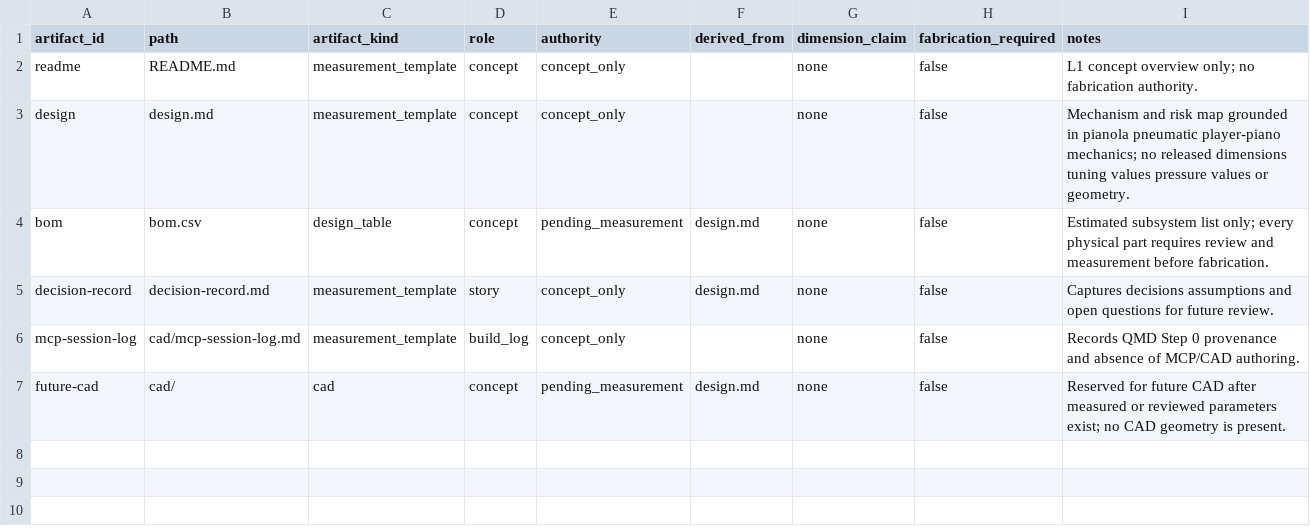
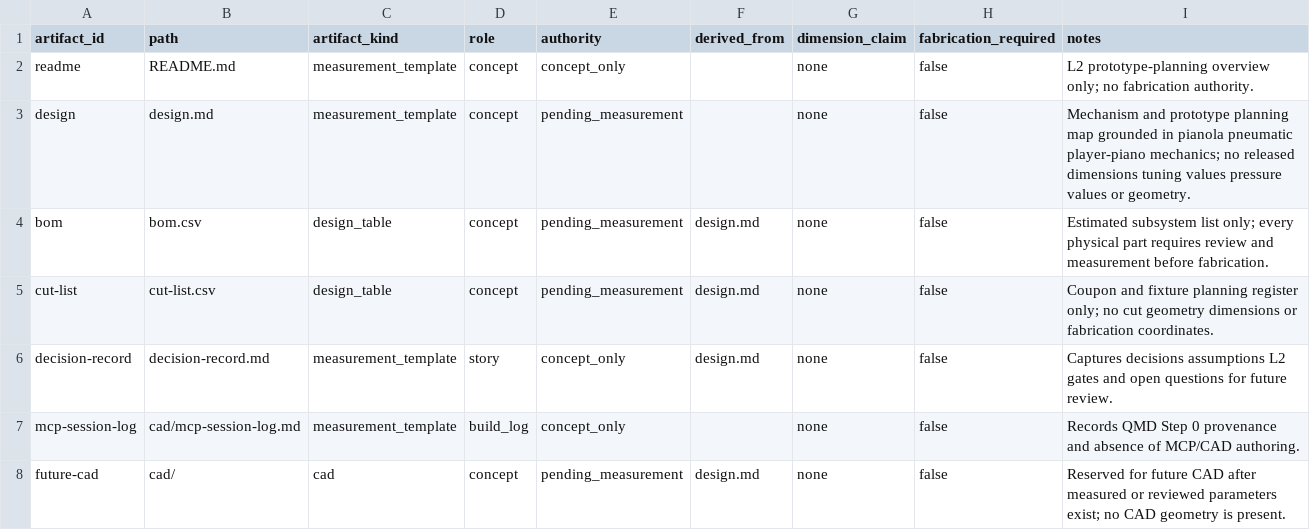
Before and after one commit to tonykoop/pianola, a CSV file: visual-output-register.csv, drawn as a sheet.

```diff
--- a/visual-output-register.csv
+++ b/visual-output-register.csv
@@ -1,6 +1,7 @@
 artifact_id,path,artifact_kind,role,authority,derived_from,dimension_claim,fabrication_required,notes
-readme,README.md,measurement_template,concept,concept_only,,none,false,"L1 concept overview only; no fabrication authority."
-design,design.md,measurement_template,concept,concept_only,,none,false,"Mechanism and risk map grounded in pianola pneumatic player-piano mechanics; no released dimensions tuning values pressure values or geometry."
+readme,README.md,measurement_template,concept,concept_only,,none,false,"L2 prototype-planning overview only; no fabrication authority."
+design,design.md,measurement_template,concept,pending_measurement,,none,false,"Mechanism and prototype planning map grounded in pianola pneumatic player-piano mechanics; no released dimensions tuning values pressure values or geometry."
 bom,bom.csv,design_table,concept,pending_measurement,design.md,none,false,"Estimated subsystem list only; every physical part requires review and measurement before fabrication."
-decision-record,decision-record.md,measurement_template,story,concept_only,design.md,none,false,"Captures decisions assumptions and open questions for future review."
+cut-list,cut-list.csv,design_table,concept,pending_measurement,design.md,none,false,"Coupon and fixture planning register only; no cut geometry dimensions or fabrication coordinates."
+decision-record,decision-record.md,measurement_template,story,concept_only,design.md,none,false,"Captures decisions assumptions L2 gates and open questions for future review."
 mcp-session-log,cad/mcp-session-log.md,measurement_template,build_log,concept_only,,none,false,"Records QMD Step 0 provenance and absence of MCP/CAD authoring."
```
Also changed, not shown: bom.csv, 4 other files.
